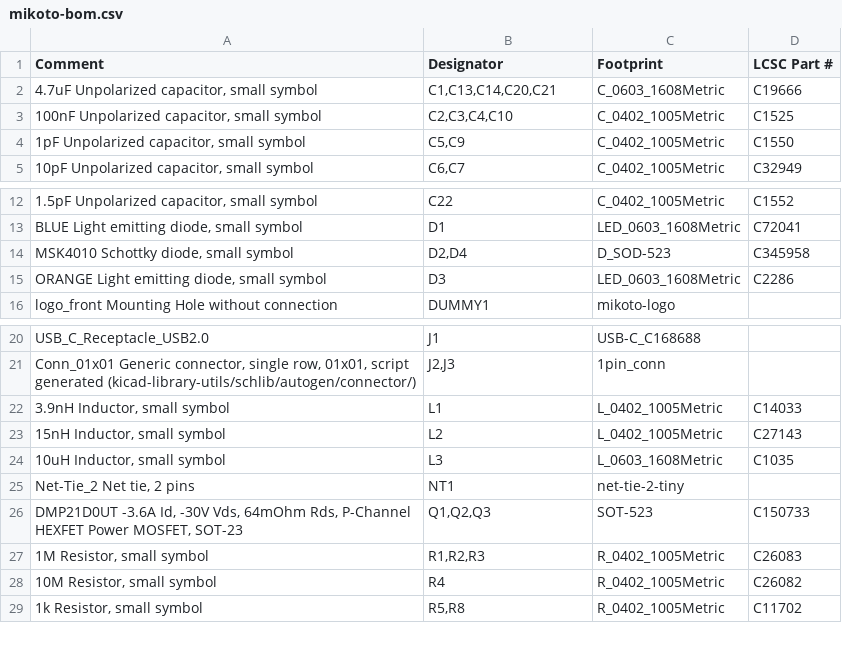
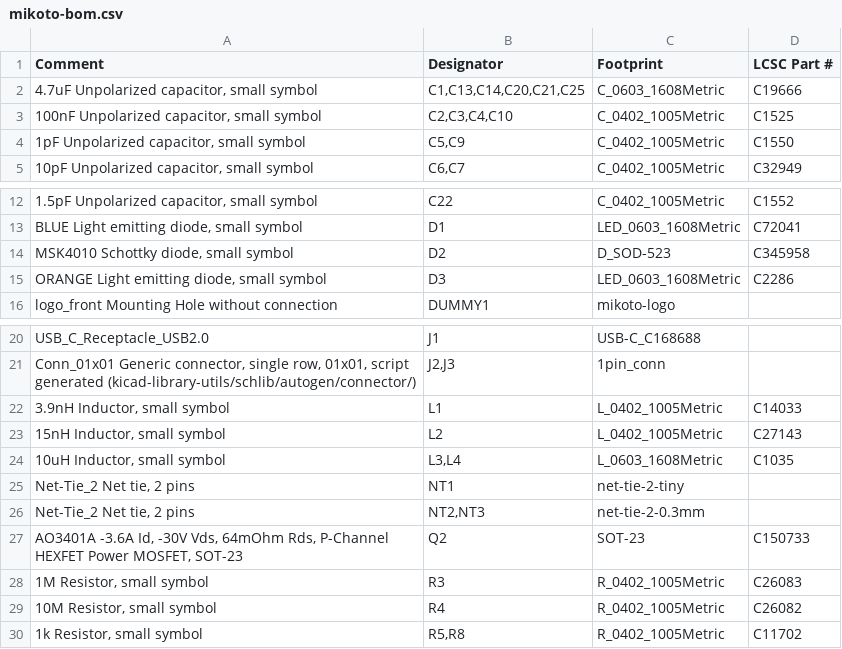
Before and after one commit to zhiayang/mikoto, a CSV file: assembly/mikoto-bom.csv, drawn as a sheet; only a part is shown, gaps mark what is left out.

```diff
--- a/assembly/mikoto-bom.csv
+++ b/assembly/mikoto-bom.csv
@@ -1,3 +1,3 @@
 Comment,Designator,Footprint,LCSC Part #
-"4.7uF Unpolarized capacitor, small symbol","C1,C13,C14,C20,C21",C_0603_1608Metric,C19666
+"4.7uF Unpolarized capacitor, small symbol","C1,C13,C14,C20,C21,C25",C_0603_1608Metric,C19666
 "100nF Unpolarized capacitor, small symbol","C2,C3,C4,C10",C_0402_1005Metric,C1525
@@ -13,3 +13,3 @@ Comment,Designator,Footprint,LCSC Part #
 "BLUE Light emitting diode, small symbol",D1,LED_0603_1608Metric,C72041
-"MSK4010 Schottky diode, small symbol","D2,D4",D_SOD-523,C345958
+"MSK4010 Schottky diode, small symbol",D2,D_SOD-523,C345958
 "ORANGE Light emitting diode, small symbol",D3,LED_0603_1608Metric,C2286
@@ -23,6 +23,7 @@ USB_C_Receptacle_USB2.0 ,J1,USB-C_C168688,
 "15nH Inductor, small symbol",L2,L_0402_1005Metric,C27143
-"10uH Inductor, small symbol",L3,L_0603_1608Metric,C1035
+"10uH Inductor, small symbol","L3,L4",L_0603_1608Metric,C1035
 "Net-Tie_2 Net tie, 2 pins",NT1,net-tie-2-tiny,
-"DMP21D0UT -3.6A Id, -30V Vds, 64mOhm Rds, P-Channel HEXFET Power MOSFET, SOT-23","Q1,Q2,Q3",SOT-523,C150733
-"1M Resistor, small symbol","R1,R2,R3",R_0402_1005Metric,C26083
+"Net-Tie_2 Net tie, 2 pins","NT2,NT3",net-tie-2-0.3mm,
+"AO3401A -3.6A Id, -30V Vds, 64mOhm Rds, P-Channel HEXFET Power MOSFET, SOT-23",Q2,SOT-23,C150733
+"1M Resistor, small symbol",R3,R_0402_1005Metric,C26083
 "10M Resistor, small symbol",R4,R_0402_1005Metric,C26082
```
Also changed, not shown: assembly/mikoto-all-pos.csv, 24 other files.
